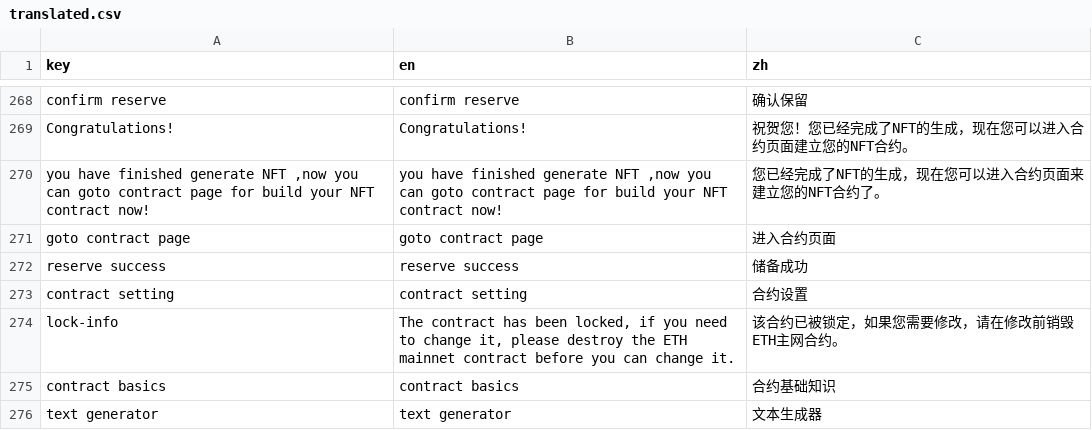
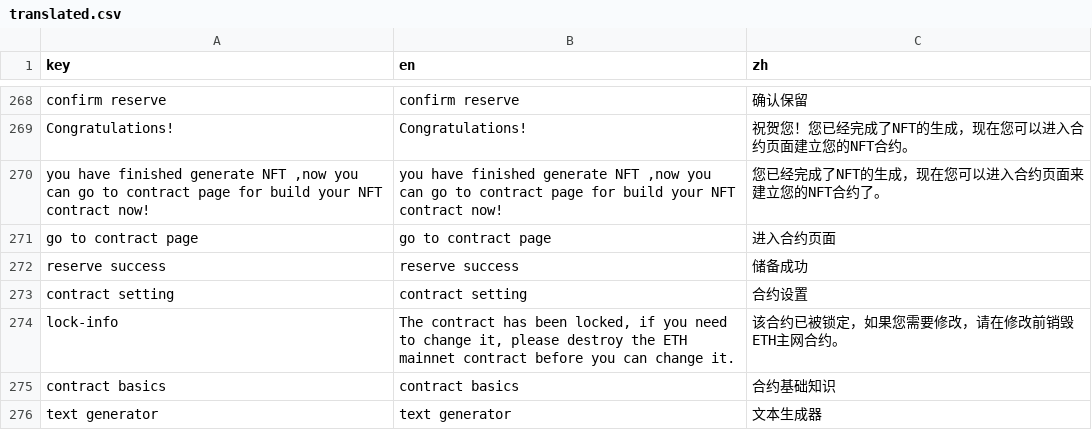
Before and after one commit to maneslab/manestudio.xyz, a CSV file: tools/translation/translated.csv, drawn as a sheet; only a part is shown, gaps mark what is left out.

```diff
--- a/tools/translation/translated.csv
+++ b/tools/translation/translated.csv
@@ -269,4 +269,4 @@ confirm reserve,confirm reserve,确认保留
 Congratulations!,Congratulations!,祝贺您！您已经完成了NFT的生成，现在您可以进入合约页面建立您的NFT合约。
-"you have finished generate NFT ,now you can goto contract page for build your NFT contract now!","you have finished generate NFT ,now you can goto contract page for build your NFT contract now!",您已经完成了NFT的生成，现在您可以进入合约页面来建立您的NFT合约了。
-goto contract page,goto contract page,进入合约页面
+"you have finished generate NFT ,now you can go to contract page for build your NFT contract now!","you have finished generate NFT ,now you can go to contract page for build your NFT contract now!",您已经完成了NFT的生成，现在您可以进入合约页面来建立您的NFT合约了。
+go to contract page,go to contract page,进入合约页面
 reserve success,reserve success,储备成功
```
Also changed, not shown: 17 other files.
